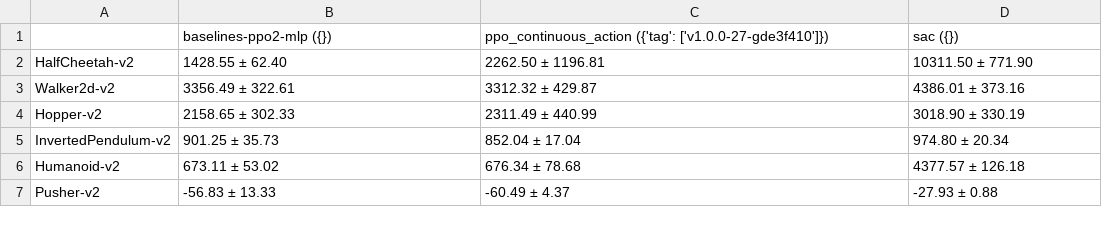
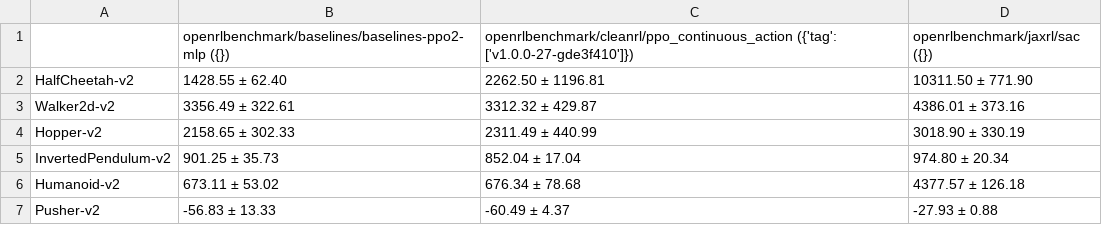
Before and after one commit to openrlbenchmark/openrlbenchmark, a CSV file: static/baselines_vs_cleanrl_vs_jaxrl.csv, drawn as a sheet.

```diff
--- a/static/baselines_vs_cleanrl_vs_jaxrl.csv
+++ b/static/baselines_vs_cleanrl_vs_jaxrl.csv
@@ -1,2 +1,2 @@
-,baselines-ppo2-mlp ({}),ppo_continuous_action ({'tag': ['v1.0.0-27-gde3f410']}),sac ({})
+,openrlbenchmark/baselines/baselines-ppo2-mlp ({}),openrlbenchmark/cleanrl/ppo_continuous_action ({'tag': ['v1.0.0-27-gde3f410']}),openrlbenchmark/jaxrl/sac ({})
 HalfCheetah-v2,1428.55 ± 62.40,2262.50 ± 1196.81,10311.50 ± 771.90
```
Also changed, not shown: static/td3_vs_cleanrl.csv, 39 other files.
